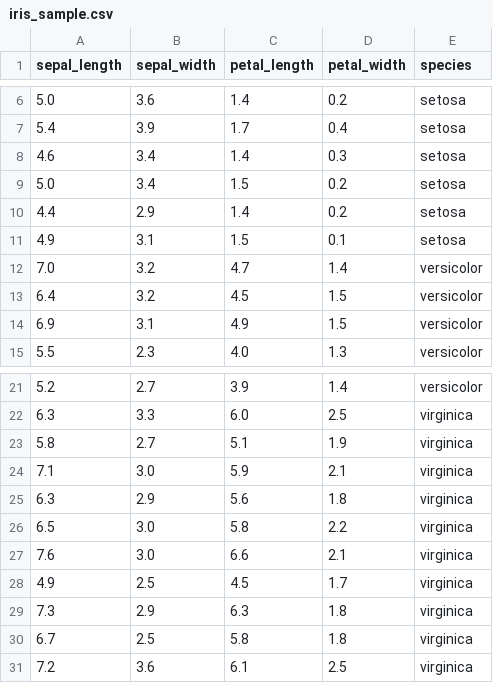
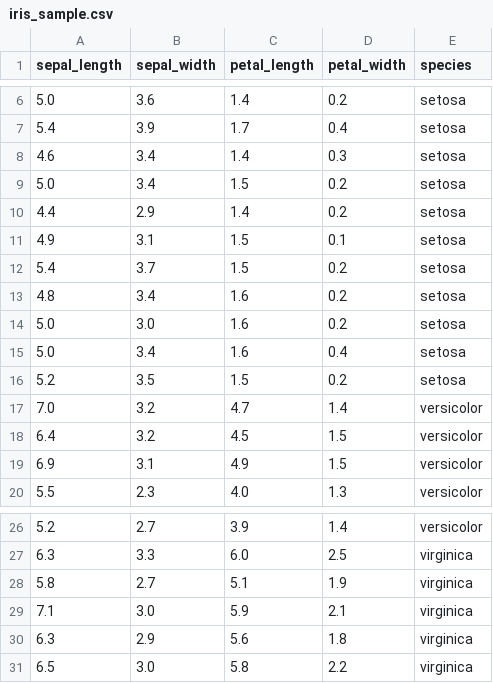
Before and after one commit to arazdev/pro-ml-setup, a CSV file: data/sample/iris_sample.csv, drawn as a sheet; only a part is shown, gaps mark what is left out; removed rows and columns are numbered as before the commit, all else as after; the diff names each change by its address in the sheet, - before the commit and + after, or states it on an @@ line.

Commit message:
restore iris

```diff
--- a/data/sample/iris_sample.csv
+++ b/data/sample/iris_sample.csv
+row 12: 5.4 | 3.7 | 1.5 | 0.2 | setosa
+row 13: 4.8 | 3.4 | 1.6 | 0.2 | setosa
+row 14: 5.0 | 3.0 | 1.6 | 0.2 | setosa
+row 15: 5.0 | 3.4 | 1.6 | 0.4 | setosa
+row 16: 5.2 | 3.5 | 1.5 | 0.2 | setosa
-row 27: 7.6 | 3.0 | 6.6 | 2.1 | virginica
-row 28: 4.9 | 2.5 | 4.5 | 1.7 | virginica
-row 29: 7.3 | 2.9 | 6.3 | 1.8 | virginica
-row 30: 6.7 | 2.5 | 5.8 | 1.8 | virginica
-row 31: 7.2 | 3.6 | 6.1 | 2.5 | virginica
```
